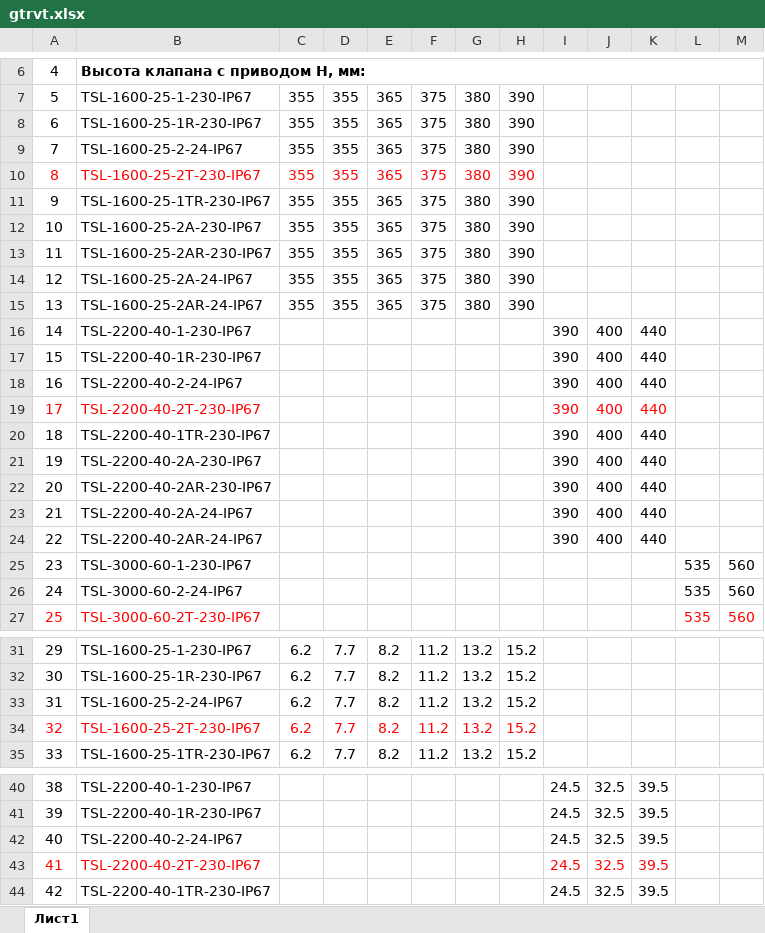
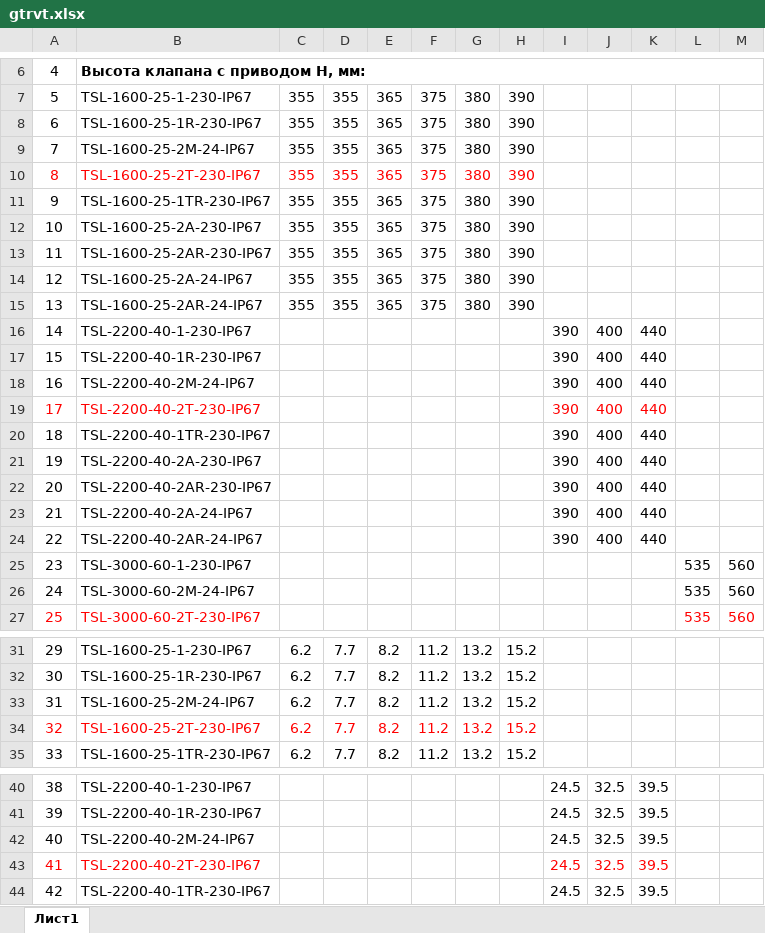
Before and after one commit to PaZa96/TeplosilaWeb, an Excel workbook: TeplosilaWeb/Content/properties/gtrvt.xlsx, sheet Лист1, drawn as a sheet; only a part is shown, gaps mark what is left out; values as stored, in another font and other column widths than the file's, no borders; the diff covers the shown part only; the diff names each change by its address in the sheet, - before the commit and + after, or states it on an @@ line.

```diff
--- a/TeplosilaWeb/Content/properties/gtrvt.xlsx (sheet Лист1)
+++ b/TeplosilaWeb/Content/properties/gtrvt.xlsx (sheet Лист1)
-B9: TSL-1600-25-2-24-IP67
+B9: TSL-1600-25-2М-24-IP67
-B18: TSL-2200-40-2-24-IP67
+B18: TSL-2200-40-2М-24-IP67
-B26: TSL-3000-60-2-24-IP67
+B26: TSL-3000-60-2М-24-IP67
-B33: TSL-1600-25-2-24-IP67
+B33: TSL-1600-25-2М-24-IP67
-B42: TSL-2200-40-2-24-IP67
+B42: TSL-2200-40-2М-24-IP67
```
Also changed, not shown: 1 edited cell elsewhere in this sheet, TeplosilaWeb/Content/properties/gtrv.xlsx, TeplosilaWeb/Content/properties/gtrv3.xlsx, 4 other files.
